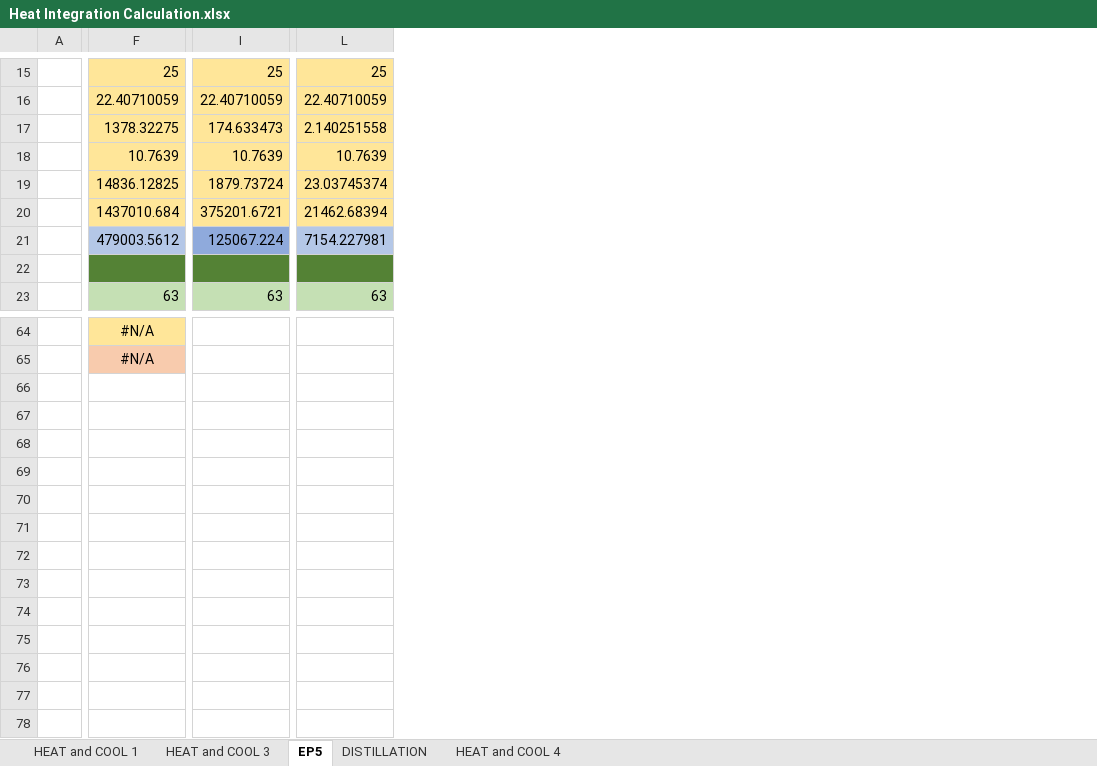
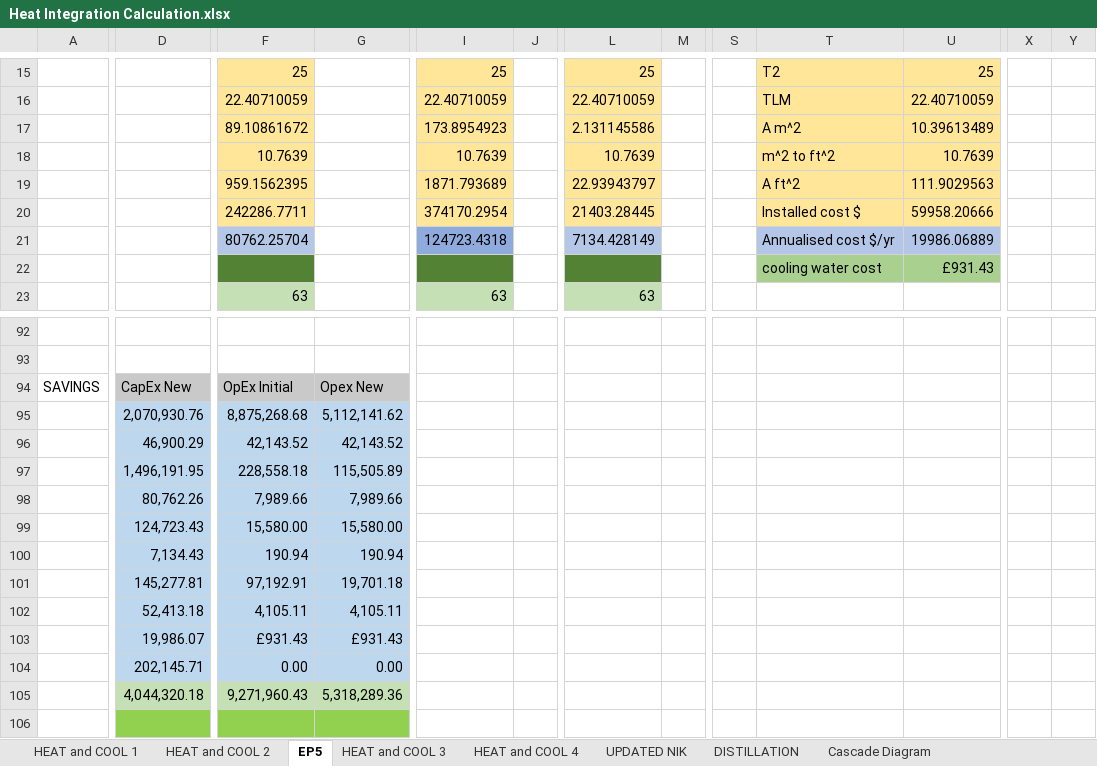
Before and after one commit to SayYoungMan/Flowsheeting, an Excel workbook: Data/Heat Integration Calculation.xlsx, sheet EP5, drawn as a sheet; only a part is shown, gaps mark what is left out; values as stored, in another font and other column widths than the file's, no borders; removed rows and columns are numbered as before the commit, all else as after; rows hold the shown columns only; the diff covers the shown part only; the diff names each change by its address in the sheet, - before the commit and + after, or states it on an @@ line.

Commit message:
heat exchanger

```diff
--- a/Data/Heat Integration Calculation.xlsx (sheet EP5)
+++ b/Data/Heat Integration Calculation.xlsx (sheet EP5)
@@ sheet tab unhidden: HEAT and COOL 2 @@
@@ sheet tab unhidden: UPDATED NIK @@
+sheet tab: Cascade Diagram
@@ sheet tab order changed: HEAT and COOL 1 | HEAT and COOL 2 | EP5 | HEAT and COOL 3 | HEAT and COOL 4 | UPDATED NIK | DISTILLATION | Cascade Diagram @@
-column A, empty
+column A, empty
+column D, empty
+column G, empty
+column J, empty
+column M, empty
+column S, empty
+column T, rows 15-22: T2 | TLM | A m^2 | m^2 to ft^2 | A ft^2 | Installed cost $ | Annualised cost $/yr | cooling water cost
+column U, rows 15-22: 25 | 22.40710059 | 10.39613489 | 10.7639 | 111.9029563 | 59958.20666 | 19986.06889 | £931.43
+column X, empty
+column Y, empty
-F17: 1378.32275
+F17: 89.10861672
-I17: 174.633473
+I17: 173.8954923
-L17: 2.140251558
+L17: 2.131145586
-F19: 14836.12825
+F19: 959.1562395
-I19: 1879.73724
+I19: 1871.793689
-L19: 23.03745374
+L19: 22.93943797
-F20: 1437010.684
+F20: 242286.7711
-I20: 375201.6721
+I20: 374170.2954
-L20: 21462.68394
+L20: 21403.28445
-F21: 479003.5612
+F21: 80762.25704
-I21: 125067.224
+I21: 124723.4318
-L21: 7154.227981
+L21: 7134.428149
-row 92:  | #N/A
+row 92: (empty)
-F92 fill: #FFE699
+F92 fill: none
-row 93:  | #N/A
+row 93: (empty)
-F93 fill: #F8CBAD
+F93 fill: none
+row 94: SAVINGS | CapEx New | OpEx Initial | Opex New
+row 95:  | 2,070,930.76 | 8,875,268.68 | 5,112,141.62
+row 96:  | 46,900.29 | 42,143.52 | 42,143.52
+row 97:  | 1,496,191.95 | 228,558.18 | 115,505.89
+row 98:  | 80,762.26 | 7,989.66 | 7,989.66
+row 99:  | 124,723.43 | 15,580.00 | 15,580.00
+row 100:  | 7,134.43 | 190.94 | 190.94
+row 101:  | 145,277.81 | 97,192.91 | 19,701.18
+row 102:  | 52,413.18 | 4,105.11 | 4,105.11
+row 103:  | 19,986.07 | £931.43 | £931.43
+row 104:  | 202,145.71 | 0.00 | 0.00
+row 105:  | 4,044,320.18 | 9,271,960.43 | 5,318,289.36
+row 106: (empty)
```
Also changed, not shown: 55 added rows, 27 removed rows, 3 moved rows, 2 added columns, 4 removed columns, 6 edited cells and cell formats elsewhere in this sheet, sheet HEAT and COOL 4, sheet HEAT and COOL 3, sheet HEAT and COOL 1, sheet DISTILLATION, formulas that keep their value, charts or pictures, 2 other files.
